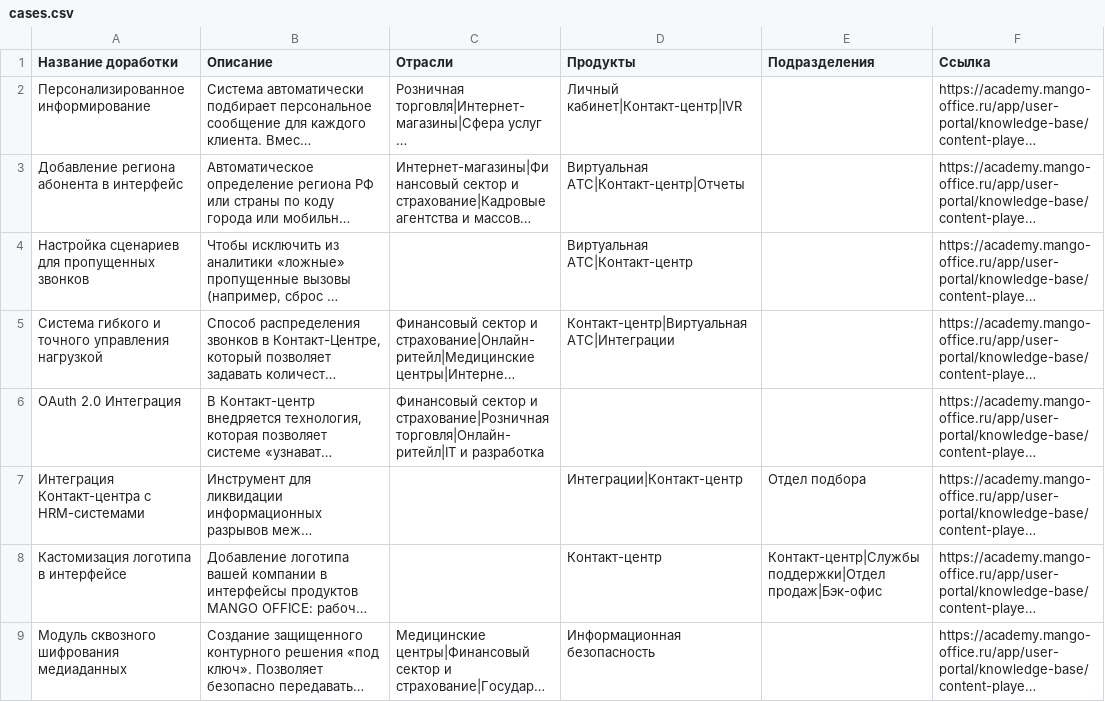
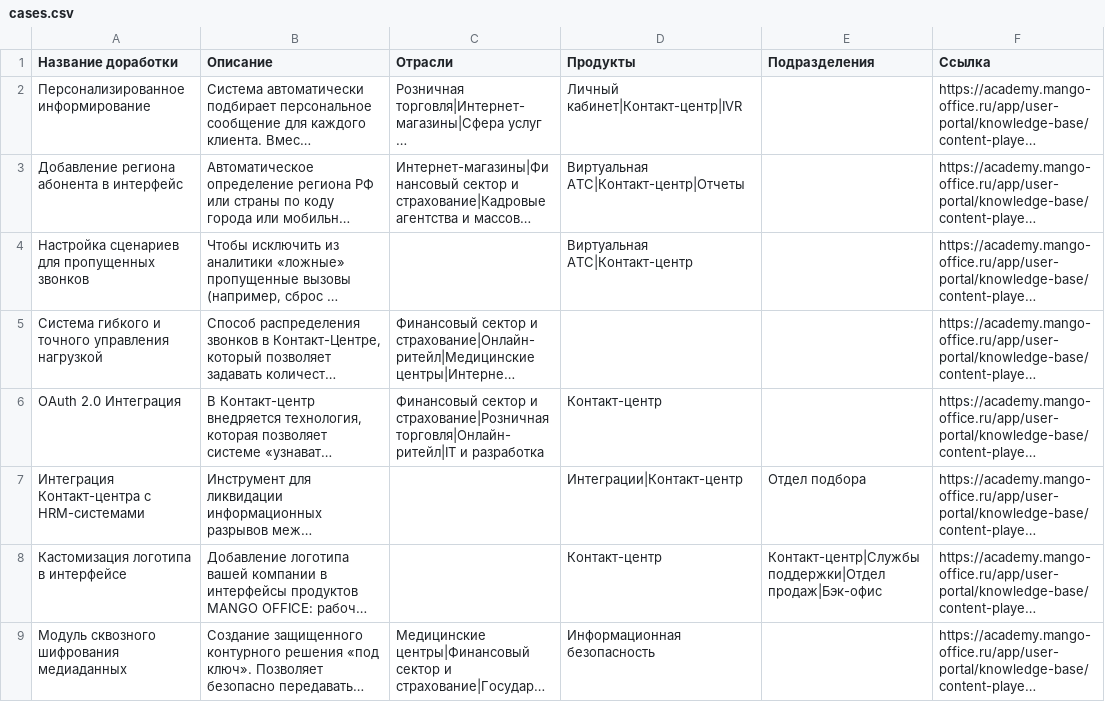
Before and after one commit to alexanderglotov994-debug/marketplace, a CSV file: data/cases.csv, drawn as a sheet; only a part is shown; long unchanged cells end in …; the diff names each change by its address in the sheet, - before the commit and + after, or states it on an @@ line.

Commit message:
Update cases.csv via Admin Panel

```diff
--- a/data/cases.csv
+++ b/data/cases.csv
-D5 (Продукты): Контакт-центр|Виртуальная АТС|Интеграции
+D5 (Продукты): (empty)
-D6 (Продукты): (empty)
+D6 (Продукты): Контакт-центр
```
